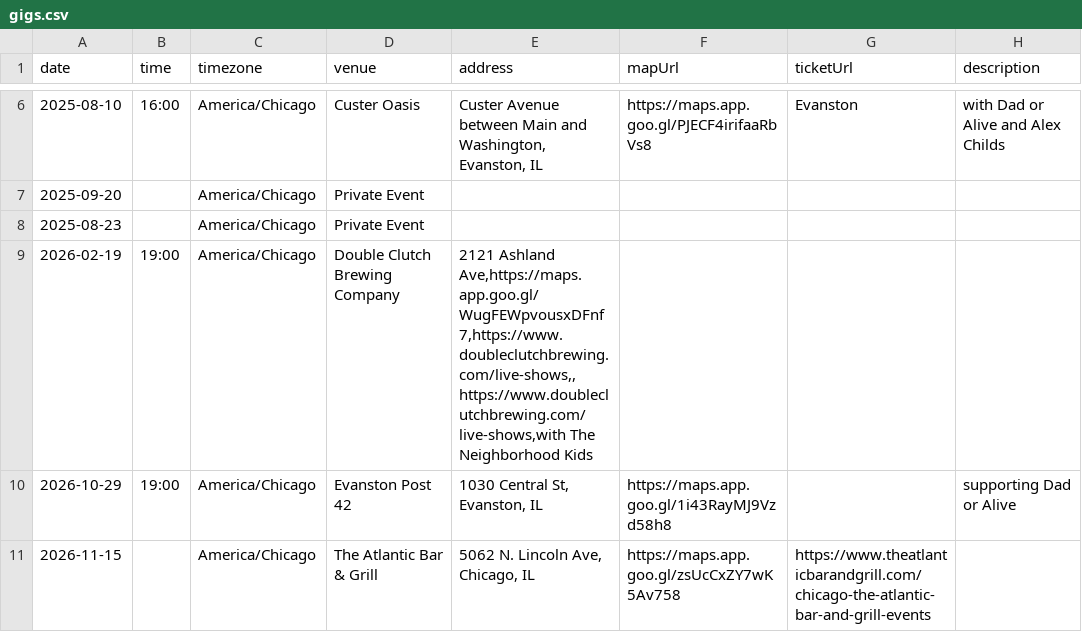
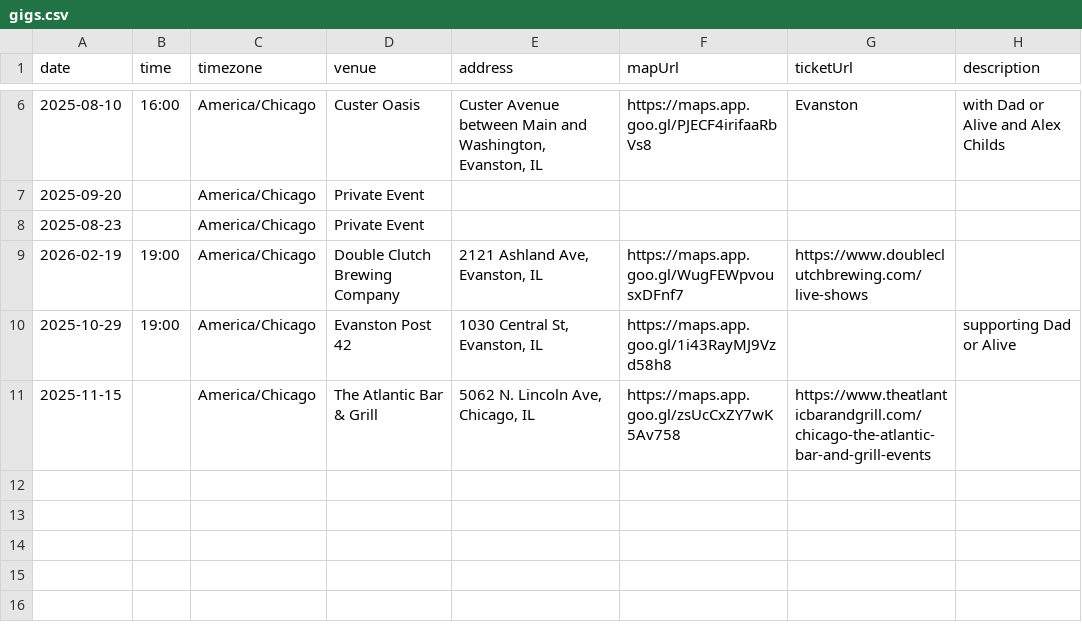
Before and after one commit to arlodesign/career-tomboy, a CSV file: src/data/gigs.csv, drawn as a sheet; only a part is shown, gaps mark what is left out.

```diff
--- a/src/data/gigs.csv
+++ b/src/data/gigs.csv
@@ -8,5 +8,4 @@ date,time,timezone,venue,address,mapUrl,ticketUrl,description
 2025-08-23,,America/Chicago,Private Event,,,,
-2026-02-19,19:00,America/Chicago,Double Clutch Brewing Company,"2121 Ashland Ave,https://maps.app.goo.gl/WugFEWpvousxDFnf7,https://www.doubleclutchbrewing.com/live-shows,,https://www.doubleclutchbrewing.com/live-shows,with The Neighborhood Kids
-"
-2026-10-29,19:00,America/Chicago,Evanston Post 42,"1030 Central St, Evanston, IL",https://maps.app.goo.gl/1i43RayMJ9Vzd58h8,,supporting Dad or Alive
-2026-11-15,,America/Chicago,The Atlantic Bar & Grill,"5062 N. Lincoln Ave, Chicago, IL",https://maps.app.goo.gl/zsUcCxZY7wK5Av758,https://www.theatlanticbarandgrill.com/chicago-the-atlantic-bar-and-grill-events
+2026-02-19,19:00,America/Chicago,Double Clutch Brewing Company,"2121 Ashland Ave, Evanston, IL",https://maps.app.goo.gl/WugFEWpvousxDFnf7,https://www.doubleclutchbrewing.com/live-shows,
+2025-10-29,19:00,America/Chicago,Evanston Post 42,"1030 Central St, Evanston, IL",https://maps.app.goo.gl/1i43RayMJ9Vzd58h8,,supporting Dad or Alive
+2025-11-15,,America/Chicago,The Atlantic Bar & Grill,"5062 N. Lincoln Ave, Chicago, IL",https://maps.app.goo.gl/zsUcCxZY7wK5Av758,https://www.theatlanticbarandgrill.com/chicago-the-atlantic-bar-and-grill-events,
```
Also changed, not shown: 1 other file.
